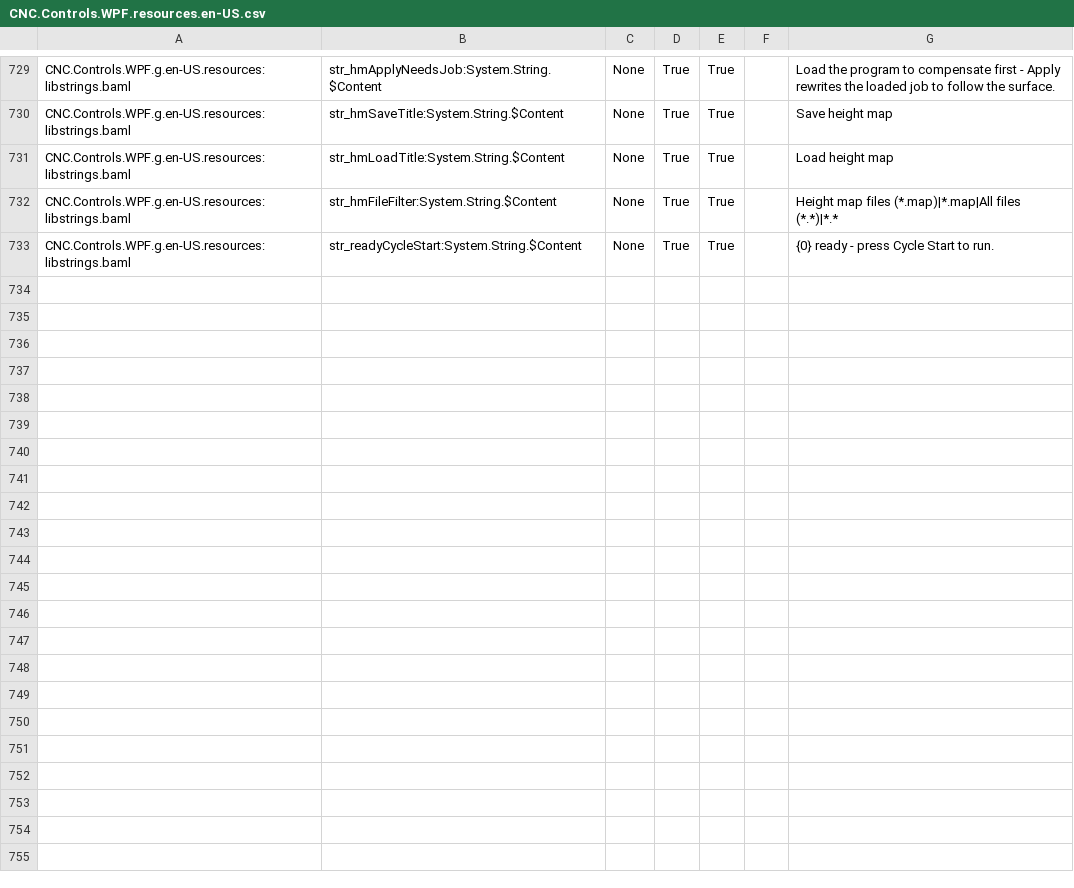
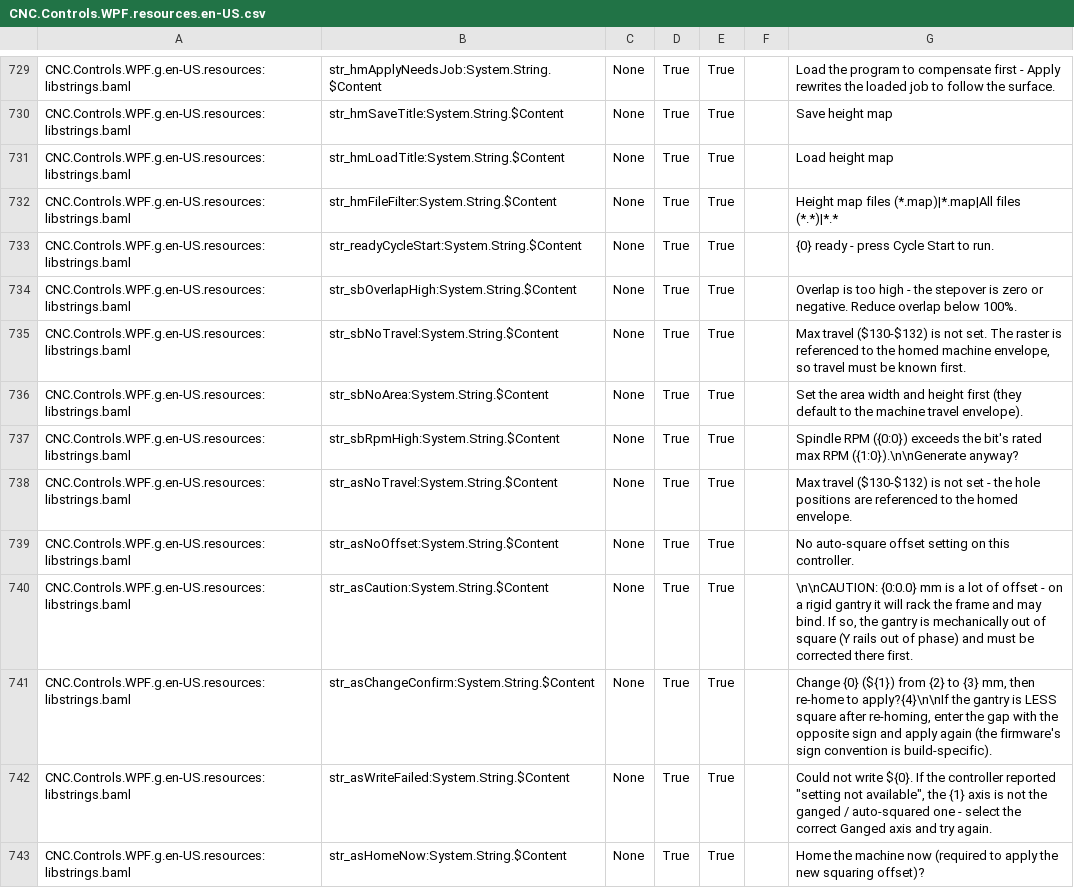
Before and after one commit to ioSenderV2/ioSender, a CSV file: Locale/en-US/csv/CNC.Controls.WPF.resources.en-US.csv, drawn as a sheet; only a part is shown, gaps mark what is left out; the diff names each change by its address in the sheet, - before the commit and + after, or states it on an @@ line.

```diff
--- a/Locale/en-US/csv/CNC.Controls.WPF.resources.en-US.csv
+++ b/Locale/en-US/csv/CNC.Controls.WPF.resources.en-US.csv
+row 734: CNC.Controls.WPF.g.en-US.resources:libstrings.baml | str_sbOverlapHigh:System.String.$Content | None | True | True |  | Overlap is too high - the stepover is zero or negative. Reduce overlap below 100%.
+row 735: CNC.Controls.WPF.g.en-US.resources:libstrings.baml | str_sbNoTravel:System.String.$Content | None | True | True |  | Max travel ($130-$132) is not set. The raster is referenced to the homed machine envelope, so travel must be known first.
+row 736: CNC.Controls.WPF.g.en-US.resources:libstrings.baml | str_sbNoArea:System.String.$Content | None | True | True |  | Set the area width and height first (they default to the machine travel envelope).
+row 737: CNC.Controls.WPF.g.en-US.resources:libstrings.baml | str_sbRpmHigh:System.String.$Content | None | True | True |  | Spindle RPM ({0:0}) exceeds the bit's rated max RPM ({1:0}).\n\nGenerate anyway?
+row 738: CNC.Controls.WPF.g.en-US.resources:libstrings.baml | str_asNoTravel:System.String.$Content | None | True | True |  | Max travel ($130-$132) is not set - the hole positions are referenced to the homed envelope.
+row 739: CNC.Controls.WPF.g.en-US.resources:libstrings.baml | str_asNoOffset:System.String.$Content | None | True | True |  | No auto-square offset setting on this controller.
+row 740: CNC.Controls.WPF.g.en-US.resources:libstrings.baml | str_asCaution:System.String.$Content | None | True | True |  | \n\nCAUTION: {0:0.0} mm is a lot of offset - on a rigid gantry it will rack the frame and may bind. If so, the gantry is mechanically out of square (Y rails out of phase) and must be corrected there first.
+row 741: CNC.Controls.WPF.g.en-US.resources:libstrings.baml | str_asChangeConfirm:System.String.$Content | None | True | True |  | Change {0} (${1}) from {2} to {3} mm, then re-home to apply?{4}\n\nIf the gantry is LESS square after re-homing, enter the gap with the opposite sign and apply again (the firmware's sign convention is build-specific).
+row 742: CNC.Controls.WPF.g.en-US.resources:libstrings.baml | str_asWriteFailed:System.String.$Content | None | True | True |  | Could not write ${0}. If the controller reported "setting not available", the {1} axis is not the ganged / auto-squared one - select the correct Ganged axis and try again.
+row 743: CNC.Controls.WPF.g.en-US.resources:libstrings.baml | str_asHomeNow:System.String.$Content | None | True | True |  | Home the machine now (required to apply the new squaring offset)?
```
Also changed, not shown: Locale/de-DE/csv/CNC.Controls.WPF.resources.de-DE.csv, Locale/hu-HU/csv/CNC.Controls.WPF.resources.hu-HU.csv, 8 other files.
